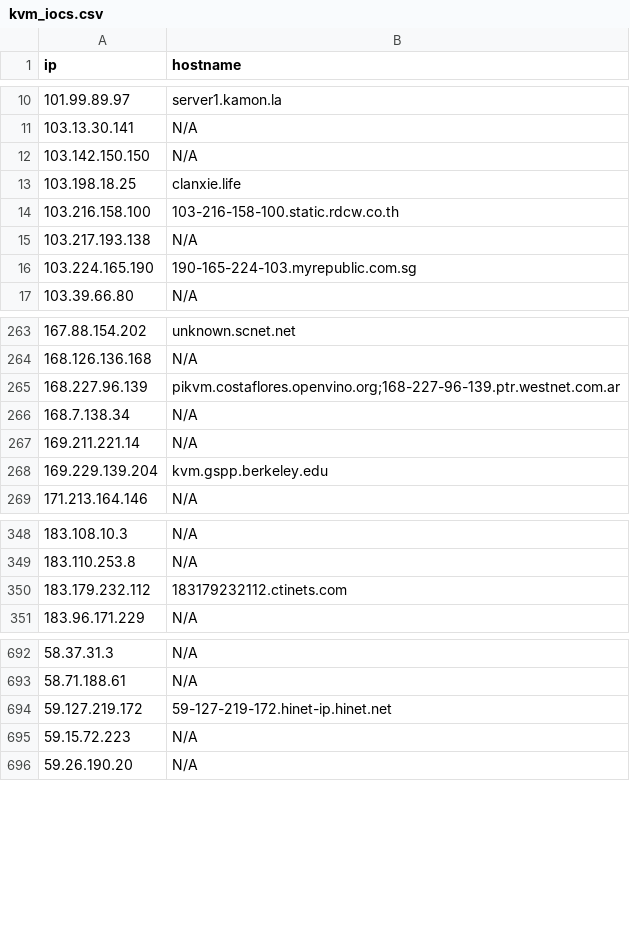
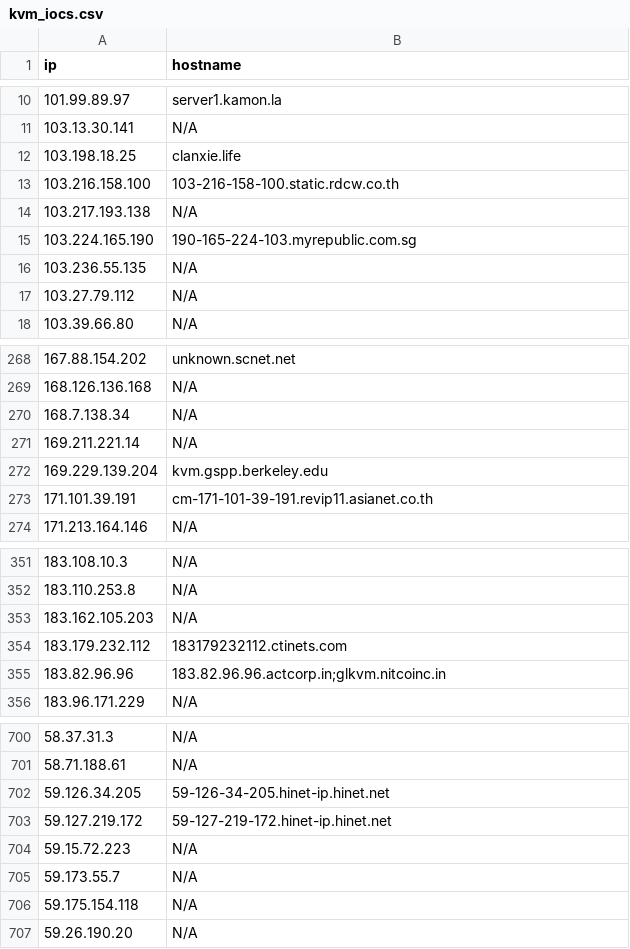
Before and after one commit to u5506878717-glitch/IP-KVM-IPs, a CSV file: kvm_iocs.csv, drawn as a sheet; only a part is shown, gaps mark what is left out; removed rows and columns are numbered as before the commit, all else as after; the diff covers the shown part only; the diff names each change by its address in the sheet, - before the commit and + after, or states it on an @@ line.

Commit message:
Aggiornamento IoC KVM (1096 host unici)

```diff
--- a/kvm_iocs.csv
+++ b/kvm_iocs.csv
-row 12: 103.142.150.150 | N/A
+row 16: 103.236.55.135 | N/A
+row 17: 103.27.79.112 | N/A
-row 265: 168.227.96.139 | pikvm.costaflores.openvino.org;168-227-96-139.ptr.westnet.com.ar
+row 273: 171.101.39.191 | cm-171-101-39-191.revip11.asianet.co.th
+row 353: 183.162.105.203 | N/A
+row 355: 183.82.96.96 | 183.82.96.96.actcorp.in;glkvm.nitcoinc.in
+row 702: 59.126.34.205 | 59-126-34-205.hinet-ip.hinet.net
+row 705: 59.173.55.7 | N/A
+row 706: 59.175.154.118 | N/A
```
Also changed, not shown: 17 added rows and 16 removed rows elsewhere in this file.
